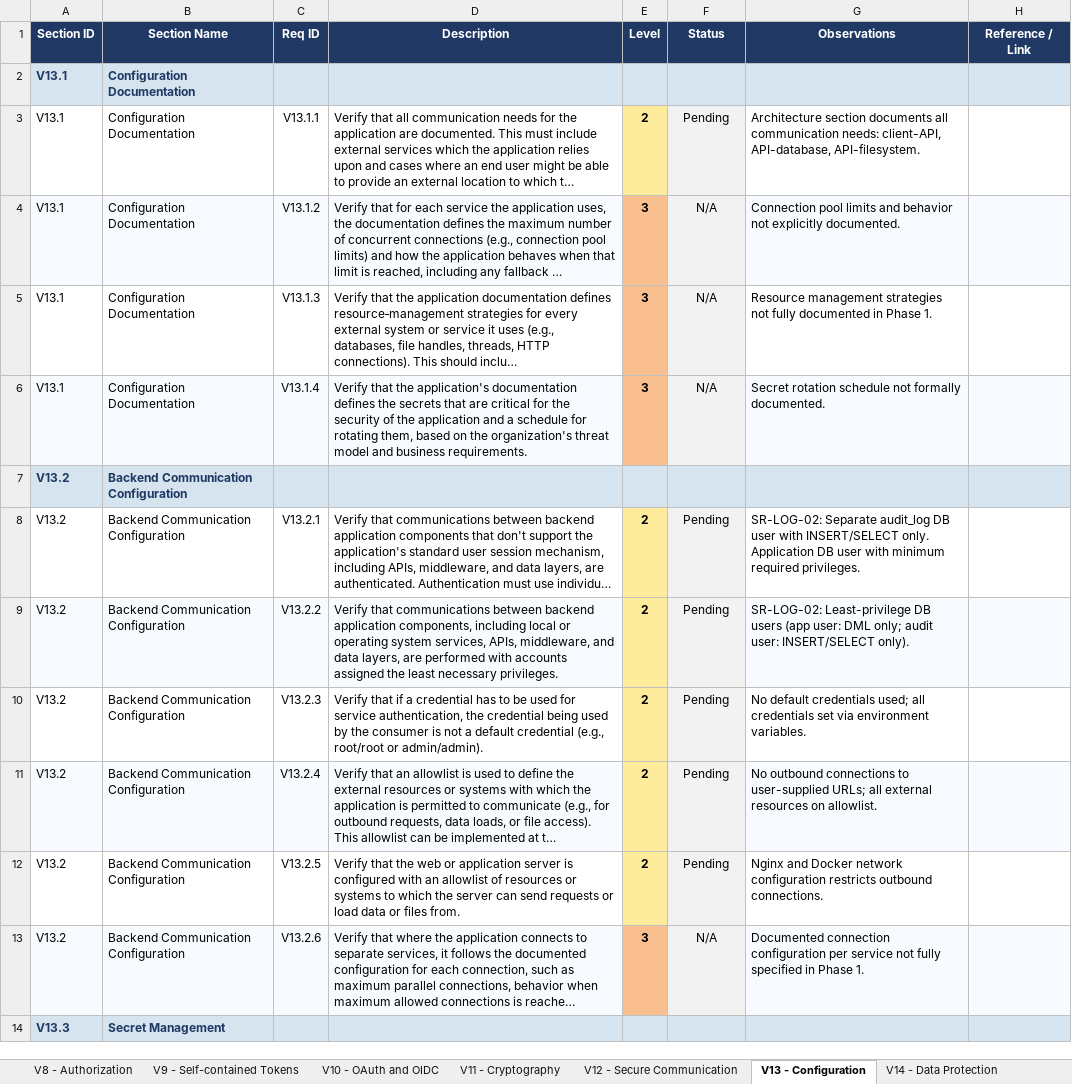
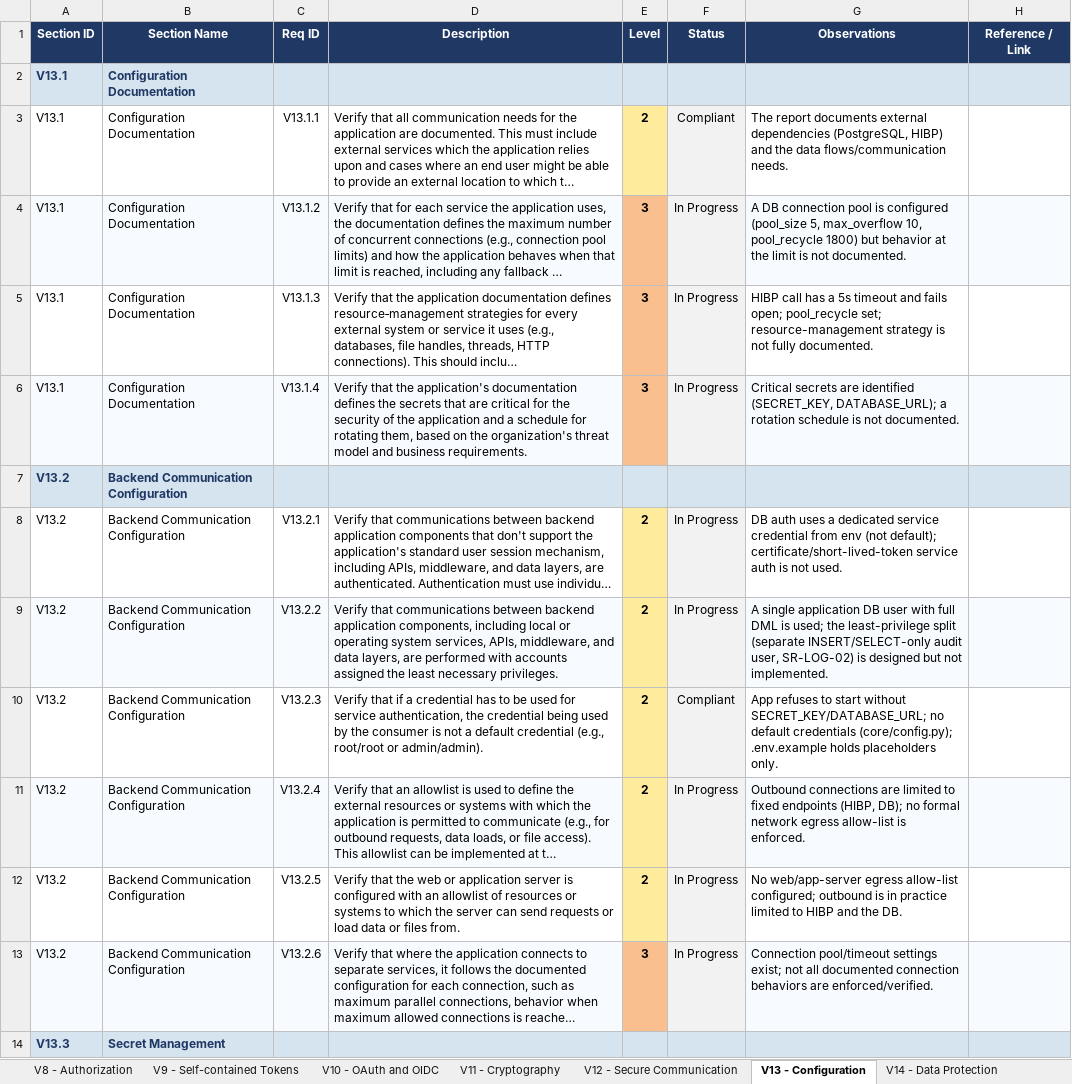
Before and after one commit to jpedroal11/desofs2026_tue_crr_1, an Excel workbook: Deliverables/Phase_2/ASVS_5_0_Tracker_SecureMarket.xlsx, sheet V13 - Configuration, drawn as a sheet; only a part is shown; long unchanged cells end in …; values as stored, in another font and other column widths than the file's, no borders; conditional formats not drawn; the diff covers the shown part only; the diff names each change by its address in the sheet, - before the commit and + after, or states it on an @@ line.

```diff
--- a/Deliverables/Phase_2/ASVS_5_0_Tracker_SecureMarket.xlsx (sheet V13 - Configuration)
+++ b/Deliverables/Phase_2/ASVS_5_0_Tracker_SecureMarket.xlsx (sheet V13 - Configuration)
-F3 (Status): Pending
+F3 (Status): Compliant
-G3 (Observations): Architecture section documents all communication needs: client-API, API-database, API-filesystem.
+G3 (Observations): The report documents external dependencies (PostgreSQL, HIBP) and the data flows/communication needs.
-F4:F6 (Status): N/A
+F4:F6 (Status): In Progress
-G4 (Observations): Connection pool limits and behavior not explicitly documented.
+G4 (Observations): A DB connection pool is configured (pool_size 5, max_overflow 10, pool_recycle 1800) but behavior at the limit is not documented.
-G5 (Observations): Resource management strategies not fully documented in Phase 1.
+G5 (Observations): HIBP call has a 5s timeout and fails open; pool_recycle set; resource-management strategy is not fully documented.
-G6 (Observations): Secret rotation schedule not formally documented.
+G6 (Observations): Critical secrets are identified (SECRET_KEY, DATABASE_URL); a rotation schedule is not documented.
-F8:F9 (Status): Pending
+F8:F9 (Status): In Progress
-G8 (Observations): SR-LOG-02: Separate audit_log DB user with INSERT/SELECT only. Application DB user with minimum required privileges.
+G8 (Observations): DB auth uses a dedicated service credential from env (not default); certificate/short-lived-token service auth is not used.
-G9 (Observations): SR-LOG-02: Least-privilege DB users (app user: DML only; audit user: INSERT/SELECT only).
+G9 (Observations): A single application DB user with full DML is used; the least-privilege split (separate INSERT/SELECT-only audit user, SR-LOG-02) is designed but not implemented.
-F10 (Status): Pending
+F10 (Status): Compliant
-G10 (Observations): No default credentials used; all credentials set via environment variables.
+G10 (Observations): App refuses to start without SECRET_KEY/DATABASE_URL; no default credentials (core/config.py); .env.example holds placeholders only.
-F11:F12 (Status): Pending
+F11:F12 (Status): In Progress
-G11 (Observations): No outbound connections to user-supplied URLs; all external resources on allowlist.
+G11 (Observations): Outbound connections are limited to fixed endpoints (HIBP, DB); no formal network egress allow-list is enforced.
-G12 (Observations): Nginx and Docker network configuration restricts outbound connections.
+G12 (Observations): No web/app-server egress allow-list configured; outbound is in practice limited to HIBP and the DB.
-F13 (Status): N/A
+F13 (Status): In Progress
-G13 (Observations): Documented connection configuration per service not fully specified in Phase 1.
+G13 (Observations): Connection pool/timeout settings exist; not all documented connection behaviors are enforced/verified.
```
Also changed, not shown: 22 edited cells elsewhere in this sheet, sheet V10 - OAuth and OIDC, sheet V3 - Web Frontend Security, sheet V1 - Encoding and Sanitization, sheet V11 - Cryptography, sheet V15 - Secure Coding and Archite, sheet V16 - Security Logging and Erro, 7 more sheets.
